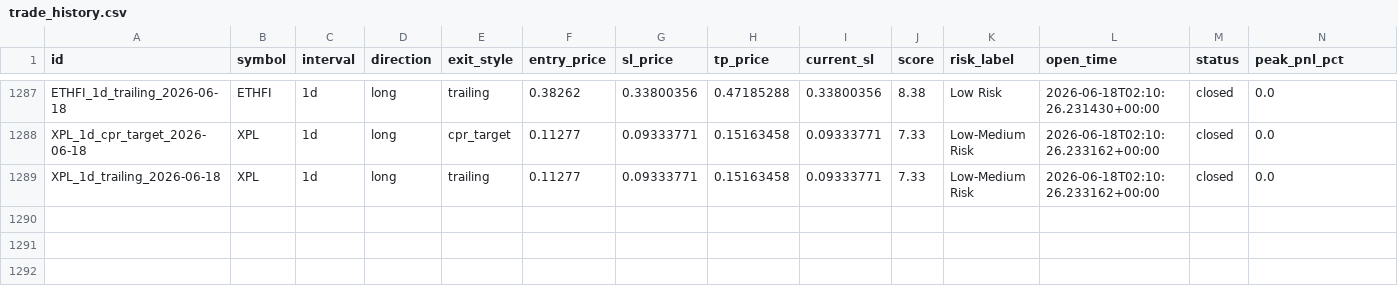
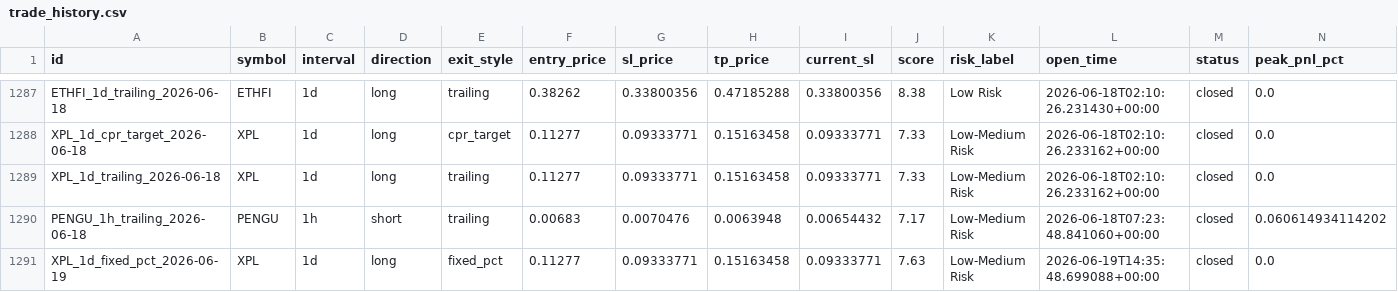
Before and after one commit to raamdhul-star/varam-dynamics-bot, a CSV file: results/paper_trades/trade_history.csv, drawn as a sheet; only a part is shown, gaps mark what is left out; rows hold the shown columns only; the diff names each change by its address in the sheet, - before the commit and + after, or states it on an @@ line.

```diff
--- a/results/paper_trades/trade_history.csv
+++ b/results/paper_trades/trade_history.csv
+row 1290: PENGU_1h_trailing_2026-06-18 | PENGU | 1h | short | trailing | 0.00683 | 0.0070476 | 0.0063948 | 0.00654432 | 7.17 | Low-Medium Risk | 2026-06-18T07:23:48.841060+00:00 | closed | 0.060614934114202
+row 1291: XPL_1d_fixed_pct_2026-06-19 | XPL | 1d | long | fixed_pct | 0.11277 | 0.09333771 | 0.15163458 | 0.09333771 | 7.63 | Low-Medium Risk | 2026-06-19T14:35:48.699088+00:00 | closed | 0.0
```
Also changed, not shown: 3 other files.
